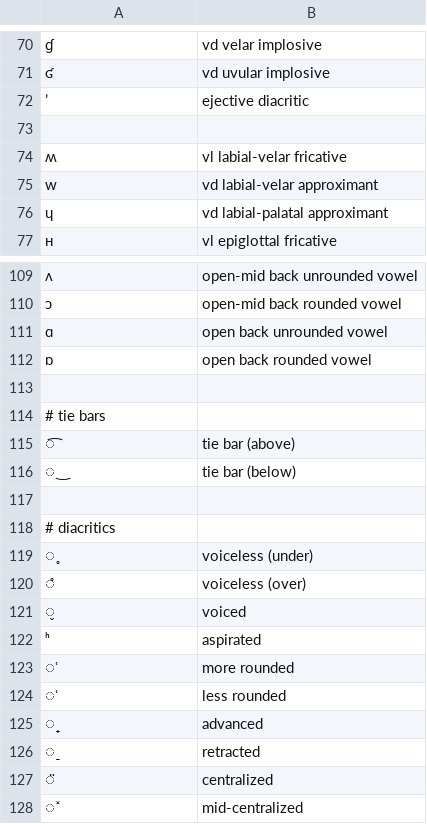
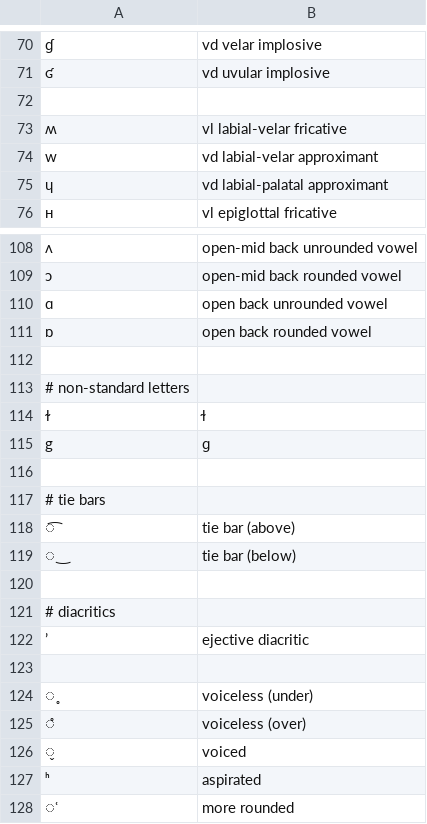
Before and after one commit to pavelsof/ipatok, a TSV file: ipatok/data/ipa.tsv, drawn as a sheet; only a part is shown, gaps mark what is left out; the shorter side is filled out with more unchanged rows; the diff names each change by its address in the sheet, - before the commit and + after, or states it on an @@ line.

```diff
--- a/ipatok/data/ipa.tsv
+++ b/ipatok/data/ipa.tsv
+row 113: # non-standard letters
+row 114: ɫ | l̴
+row 115: g | ɡ
+row 116: (empty)
@@ row 72 moved to row 122: ʼ @@
+row 123: (empty)
```
Also changed, not shown: 6 other files.
